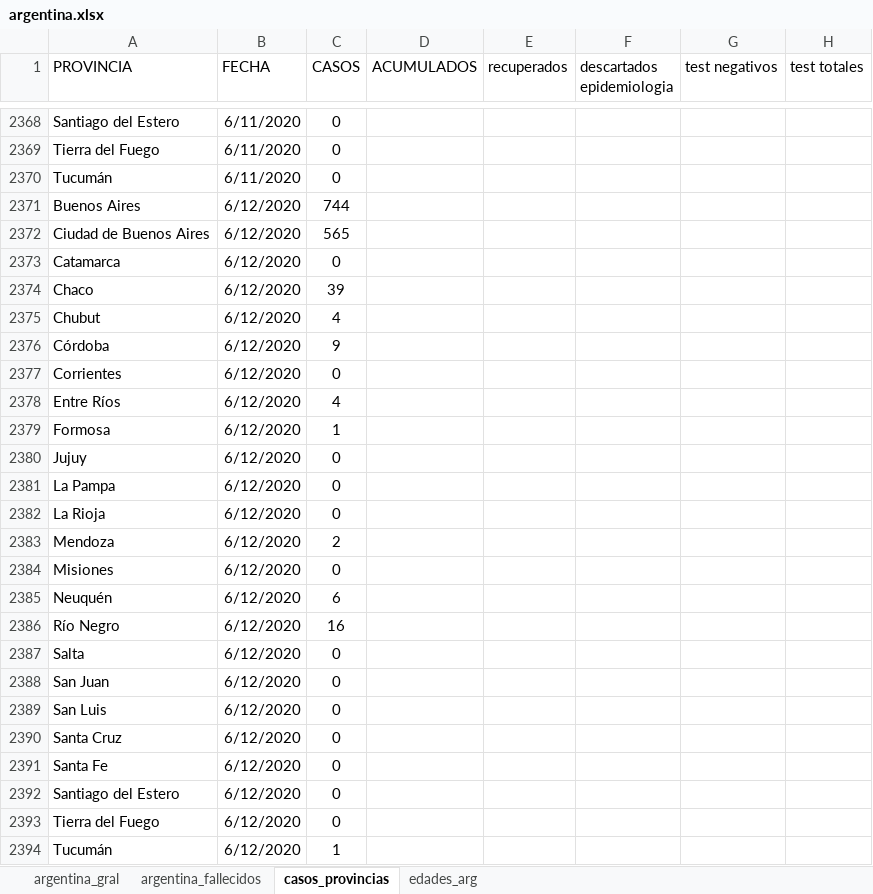
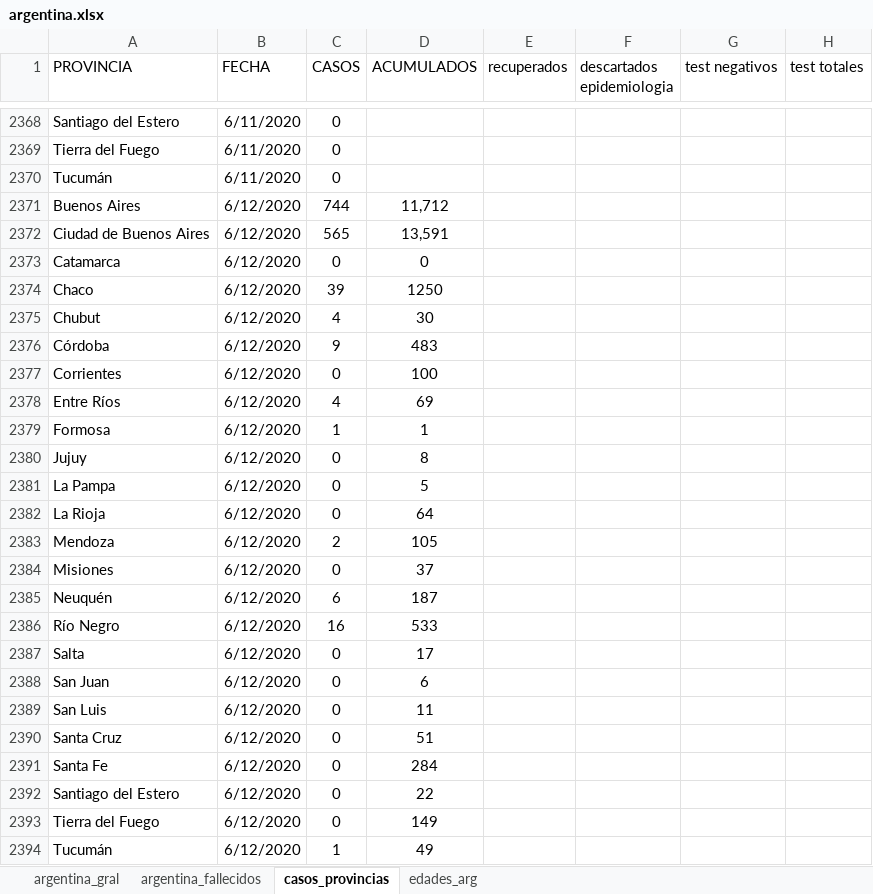
Before and after one commit to GIBD/covid, an Excel workbook: data/argentina.xlsx, sheet casos_provincias, drawn as a sheet; only a part is shown, gaps mark what is left out; values as stored, in another font and other column widths than the file's, no borders; the diff names each change by its address in the sheet, - before the commit and + after, or states it on an @@ line.

```diff
--- a/data/argentina.xlsx (sheet casos_provincias)
+++ b/data/argentina.xlsx (sheet casos_provincias)
-D2371 (ACUMULADOS): (empty)
+D2371 (ACUMULADOS): 11,712
-D2372 (ACUMULADOS): (empty)
+D2372 (ACUMULADOS): 13,591
-D2373 (ACUMULADOS): (empty)
+D2373 (ACUMULADOS): 0
-D2374 (ACUMULADOS): (empty)
+D2374 (ACUMULADOS): 1250
-D2375 (ACUMULADOS): (empty)
+D2375 (ACUMULADOS): 30
-D2376 (ACUMULADOS): (empty)
+D2376 (ACUMULADOS): 483
-D2377 (ACUMULADOS): (empty)
+D2377 (ACUMULADOS): 100
-D2378 (ACUMULADOS): (empty)
+D2378 (ACUMULADOS): 69
-D2379 (ACUMULADOS): (empty)
+D2379 (ACUMULADOS): 1
-D2380 (ACUMULADOS): (empty)
+D2380 (ACUMULADOS): 8
-D2381 (ACUMULADOS): (empty)
+D2381 (ACUMULADOS): 5
-D2382 (ACUMULADOS): (empty)
+D2382 (ACUMULADOS): 64
-D2383 (ACUMULADOS): (empty)
+D2383 (ACUMULADOS): 105
-D2384 (ACUMULADOS): (empty)
+D2384 (ACUMULADOS): 37
-D2385 (ACUMULADOS): (empty)
+D2385 (ACUMULADOS): 187
-D2386 (ACUMULADOS): (empty)
+D2386 (ACUMULADOS): 533
-D2387 (ACUMULADOS): (empty)
+D2387 (ACUMULADOS): 17
-D2388 (ACUMULADOS): (empty)
+D2388 (ACUMULADOS): 6
-D2389 (ACUMULADOS): (empty)
+D2389 (ACUMULADOS): 11
-D2390 (ACUMULADOS): (empty)
+D2390 (ACUMULADOS): 51
-D2391 (ACUMULADOS): (empty)
+D2391 (ACUMULADOS): 284
-D2392 (ACUMULADOS): (empty)
+D2392 (ACUMULADOS): 22
-D2393 (ACUMULADOS): (empty)
+D2393 (ACUMULADOS): 149
-D2394 (ACUMULADOS): (empty)
+D2394 (ACUMULADOS): 49
```
Also changed, not shown: sheet argentina_fallecidos, sheet edades_arg, sheet argentina_gral, data/covid_departamental.xlsx, 3 other files.
